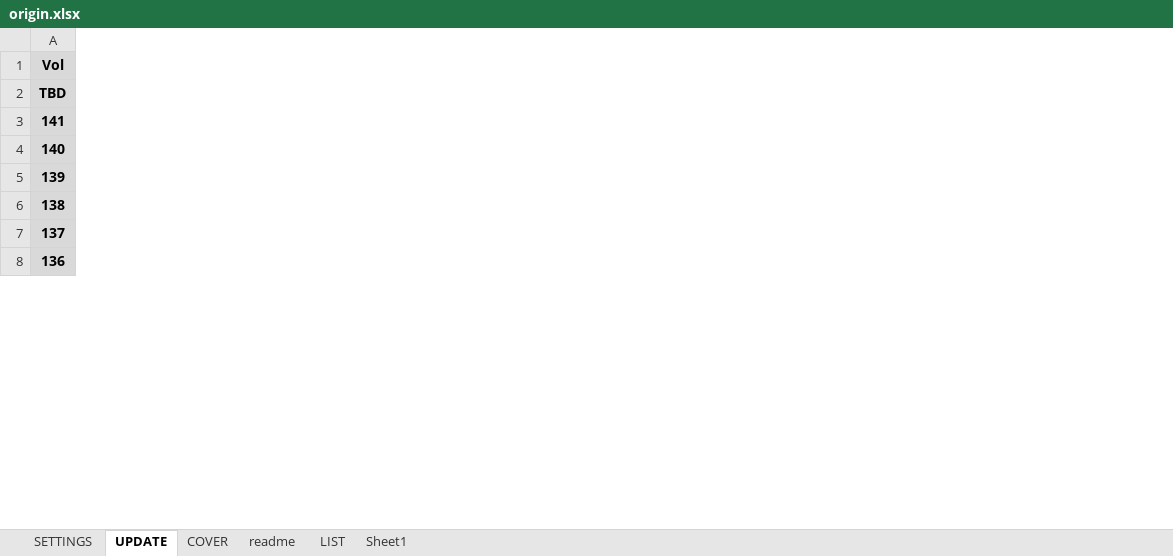
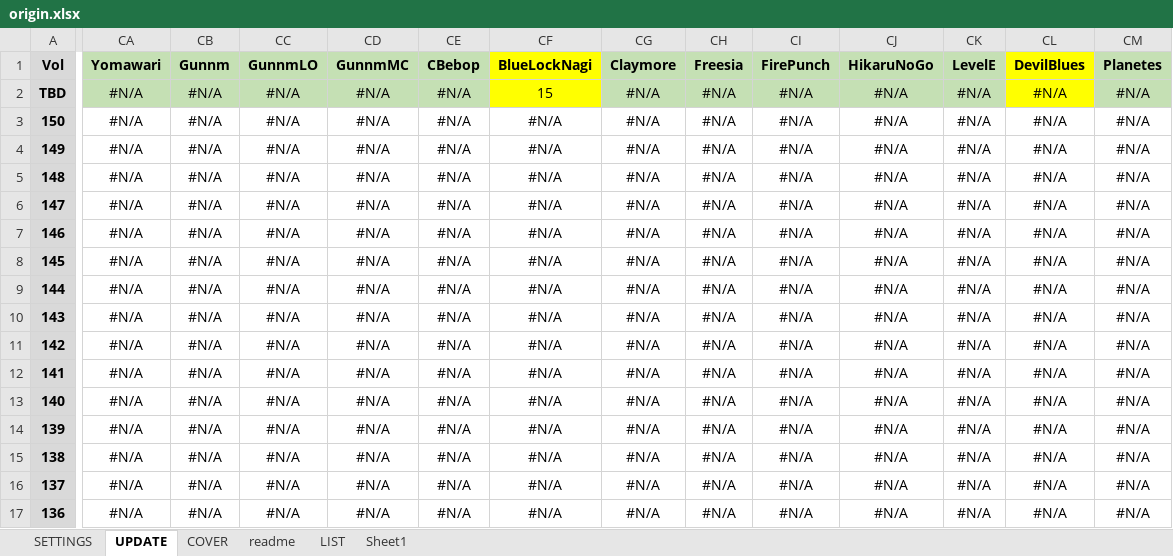
Before and after one commit to PierreRlld/EMS, an Excel workbook: main/origin.xlsx, sheet UPDATE, drawn as a sheet; only a part is shown, gaps mark what is left out; values as stored, in another font and other column widths than the file's, no borders; rows hold the shown columns only; the diff covers the shown part only; the diff names each change by its address in the sheet, - before the commit and + after, or states it on an @@ line.

```diff
--- a/main/origin.xlsx (sheet UPDATE)
+++ b/main/origin.xlsx (sheet UPDATE)
+column CA (Yomawari), row 2: #N/A; rows 12-17: all #N/A
+column CB (Gunnm), row 2: #N/A; rows 12-17: all #N/A
+column CC (GunnmLO), row 2: #N/A; rows 12-17: all #N/A
+column CD (GunnmMC), row 2: #N/A; rows 12-17: all #N/A
+column CE (CBebop), row 2: #N/A; rows 12-17: all #N/A
+column CF (BlueLockNagi), row 2: 15; rows 12-17: all #N/A
+column CG (Claymore), row 2: #N/A; rows 12-17: all #N/A
+column CH (Freesia), row 2: #N/A; rows 12-17: all #N/A
+column CI (FirePunch), row 2: #N/A; rows 12-17: all #N/A
+column CJ (HikaruNoGo), row 2: #N/A; rows 12-17: all #N/A
+column CK (LevelE), row 2: #N/A; rows 12-17: all #N/A
+column CL (DevilBlues), row 2: #N/A; rows 12-17: all #N/A
+column CM (Planetes), row 2: #N/A; rows 12-17: all #N/A
+row 3: 150 | #N/A | #N/A | #N/A | #N/A | #N/A | #N/A | #N/A | #N/A | #N/A | #N/A | #N/A | #N/A | #N/A
+row 4: 149 | #N/A | #N/A | #N/A | #N/A | #N/A | #N/A | #N/A | #N/A | #N/A | #N/A | #N/A | #N/A | #N/A
+row 5: 148 | #N/A | #N/A | #N/A | #N/A | #N/A | #N/A | #N/A | #N/A | #N/A | #N/A | #N/A | #N/A | #N/A
+row 6: 147 | #N/A | #N/A | #N/A | #N/A | #N/A | #N/A | #N/A | #N/A | #N/A | #N/A | #N/A | #N/A | #N/A
+row 7: 146 | #N/A | #N/A | #N/A | #N/A | #N/A | #N/A | #N/A | #N/A | #N/A | #N/A | #N/A | #N/A | #N/A
+row 8: 145 | #N/A | #N/A | #N/A | #N/A | #N/A | #N/A | #N/A | #N/A | #N/A | #N/A | #N/A | #N/A | #N/A
+row 9: 144 | #N/A | #N/A | #N/A | #N/A | #N/A | #N/A | #N/A | #N/A | #N/A | #N/A | #N/A | #N/A | #N/A
+row 10: 143 | #N/A | #N/A | #N/A | #N/A | #N/A | #N/A | #N/A | #N/A | #N/A | #N/A | #N/A | #N/A | #N/A
+row 11: 142 | #N/A | #N/A | #N/A | #N/A | #N/A | #N/A | #N/A | #N/A | #N/A | #N/A | #N/A | #N/A | #N/A
```
Also changed, not shown: 60 edited cells and cell formats elsewhere in this sheet, sheet SETTINGS, sheet readme, sheet COVER, formulas that keep their value, 3 other files.
